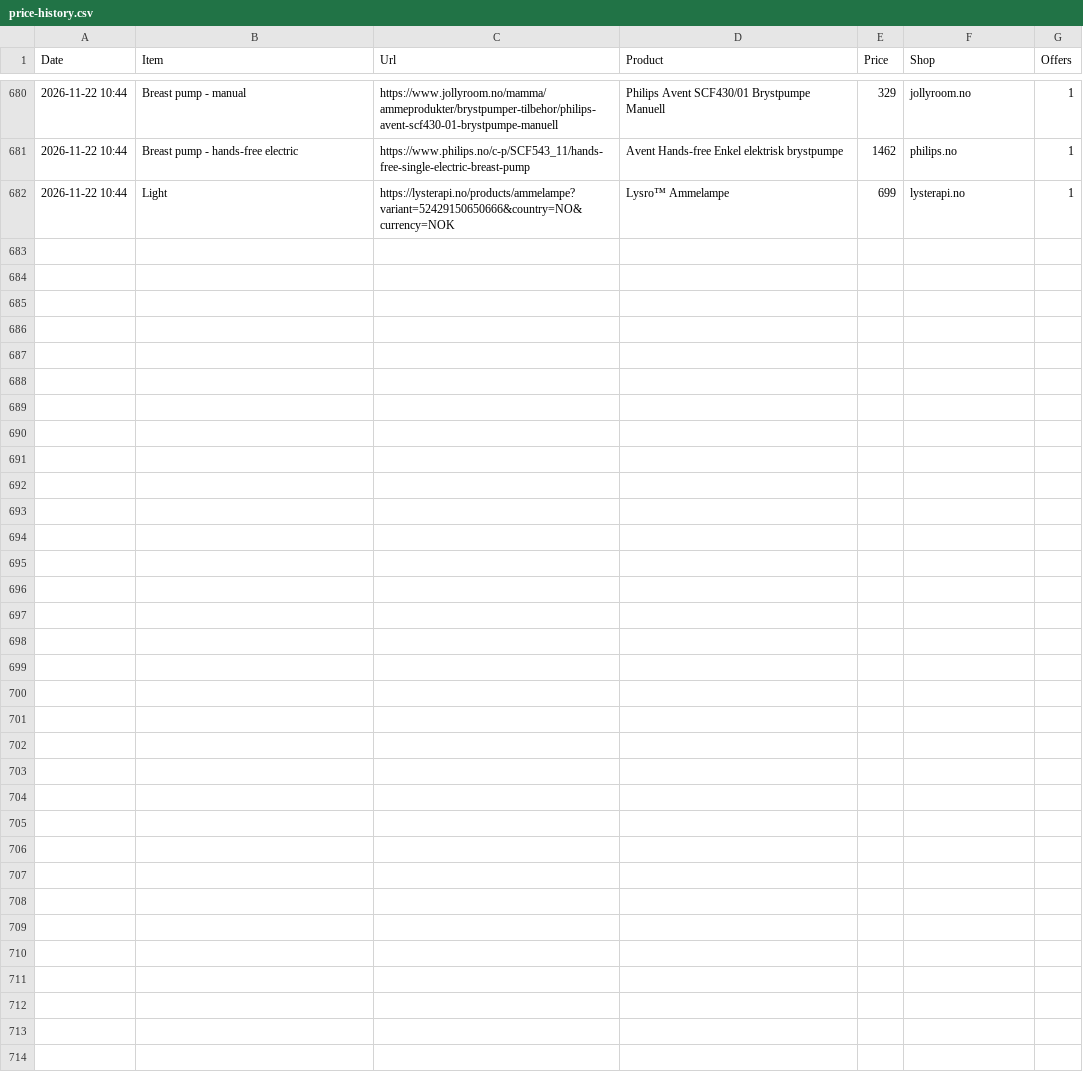
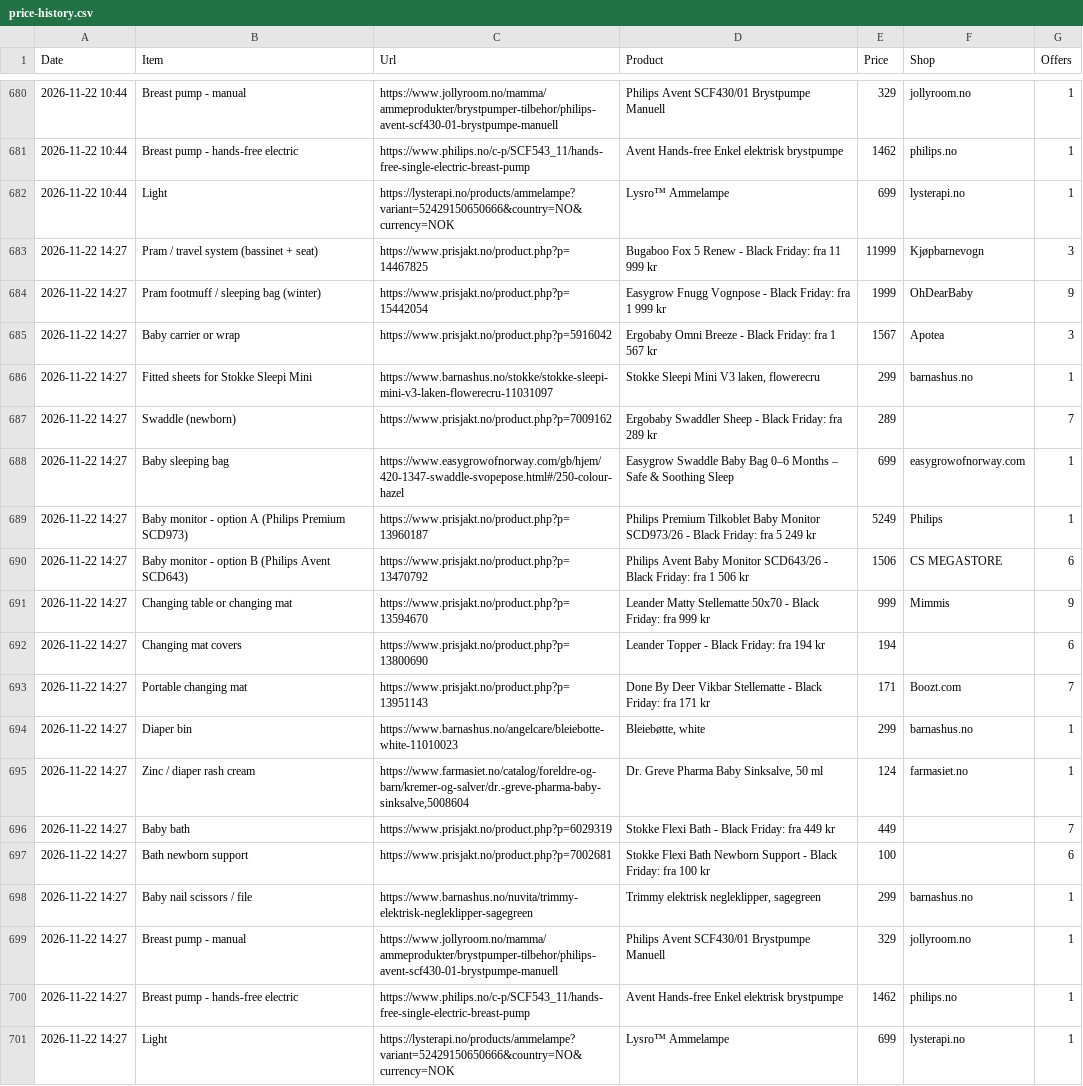
Before and after one commit to Kosarnm/Baby-equipments-price-list, a CSV file: price-history.csv, drawn as a sheet; only a part is shown, gaps mark what is left out.

```diff
--- a/price-history.csv
+++ b/price-history.csv
@@ -682 +682,20 @@
 "2026-11-22 10:44","Light","https://lysterapi.no/products/ammelampe?variant=52429150650666&country=NO&currency=NOK","Lysro™ Ammelampe","699","lysterapi.no","1"
+"2026-11-22 14:27","Pram / travel system (bassinet + seat)","https://www.prisjakt.no/product.php?p=14467825","Bugaboo Fox 5 Renew - Black Friday: fra 11 999 kr","11999","Kjøpbarnevogn","3"
+"2026-11-22 14:27","Pram footmuff / sleeping bag (winter)","https://www.prisjakt.no/product.php?p=15442054","Easygrow Fnugg Vognpose - Black Friday: fra 1 999 kr","1999","OhDearBaby","9"
+"2026-11-22 14:27","Baby carrier or wrap","https://www.prisjakt.no/product.php?p=5916042","Ergobaby Omni Breeze - Black Friday: fra 1 567 kr","1567","Apotea","3"
+"2026-11-22 14:27","Fitted sheets for Stokke Sleepi Mini","https://www.barnashus.no/stokke/stokke-sleepi-mini-v3-laken-flowerecru-11031097","Stokke Sleepi Mini V3 laken, flowerecru","299","barnashus.no","1"
+"2026-11-22 14:27","Swaddle (newborn)","https://www.prisjakt.no/product.php?p=7009162","Ergobaby Swaddler Sheep - Black Friday: fra 289 kr","289","","7"
+"2026-11-22 14:27","Baby sleeping bag","https://www.easygrowofnorway.com/gb/hjem/420-1347-swaddle-svopepose.html#/250-colour-hazel","Easygrow Swaddle Baby Bag 0–6 Months – Safe & Soothing Sleep","699","easygrowofnorway.com","1"
+"2026-11-22 14:27","Baby monitor - option A (Philips Premium SCD973)","https://www.prisjakt.no/product.php?p=13960187","Philips Premium Tilkoblet Baby Monitor SCD973/26 - Black Friday: fra 5 249 kr","5249","Philips","1"
+"2026-11-22 14:27","Baby monitor - option B (Philips Avent SCD643)","https://www.prisjakt.no/product.php?p=13470792","Philips Avent Baby Monitor SCD643/26 - Black Friday: fra 1 506 kr","1506","CS MEGASTORE","6"
+"2026-11-22 14:27","Changing table or changing mat","https://www.prisjakt.no/product.php?p=13594670","Leander Matty Stellematte 50x70 - Black Friday: fra 999 kr","999","Mimmis","9"
+"2026-11-22 14:27","Changing mat covers","https://www.prisjakt.no/product.php?p=13800690","Leander Topper  - Black Friday: fra 194 kr","194","","6"
+"2026-11-22 14:27","Portable changing mat","https://www.prisjakt.no/product.php?p=13951143","Done By Deer Vikbar Stellematte - Black Friday: fra 171 kr","171","Boozt.com","7"
+"2026-11-22 14:27","Diaper bin","https://www.barnashus.no/angelcare/bleiebotte-white-11010023","Bleiebøtte, white","299","barnashus.no","1"
+"2026-11-22 14:27","Zinc / diaper rash cream","https://www.farmasiet.no/catalog/foreldre-og-barn/kremer-og-salver/dr.-greve-pharma-baby-sinksalve,5008604","Dr. Greve Pharma Baby Sinksalve, 50 ml","124","farmasiet.no","1"
+"2026-11-22 14:27","Baby bath","https://www.prisjakt.no/product.php?p=6029319","Stokke Flexi Bath - Black Friday: fra 449 kr","449","","7"
+"2026-11-22 14:27","Bath newborn support","https://www.prisjakt.no/product.php?p=7002681","Stokke Flexi Bath Newborn Support - Black Friday: fra 100 kr","100","","6"
+"2026-11-22 14:27","Baby nail scissors / file","https://www.barnashus.no/nuvita/trimmy-elektrisk-negleklipper-sagegreen","Trimmy elektrisk negleklipper, sagegreen","299","barnashus.no","1"
+"2026-11-22 14:27","Breast pump - manual","https://www.jollyroom.no/mamma/ammeprodukter/brystpumper-tilbehor/philips-avent-scf430-01-brystpumpe-manuell","Philips Avent SCF430/01 Brystpumpe Manuell","329","jollyroom.no","1"
+"2026-11-22 14:27","Breast pump - hands-free electric","https://www.philips.no/c-p/SCF543_11/hands-free-single-electric-breast-pump","Avent Hands-free Enkel elektrisk brystpumpe","1462","philips.no","1"
+"2026-11-22 14:27","Light","https://lysterapi.no/products/ammelampe?variant=52429150650666&country=NO&currency=NOK","Lysro™ Ammelampe","699","lysterapi.no","1"
```
Also changed, not shown: 1 other file.
